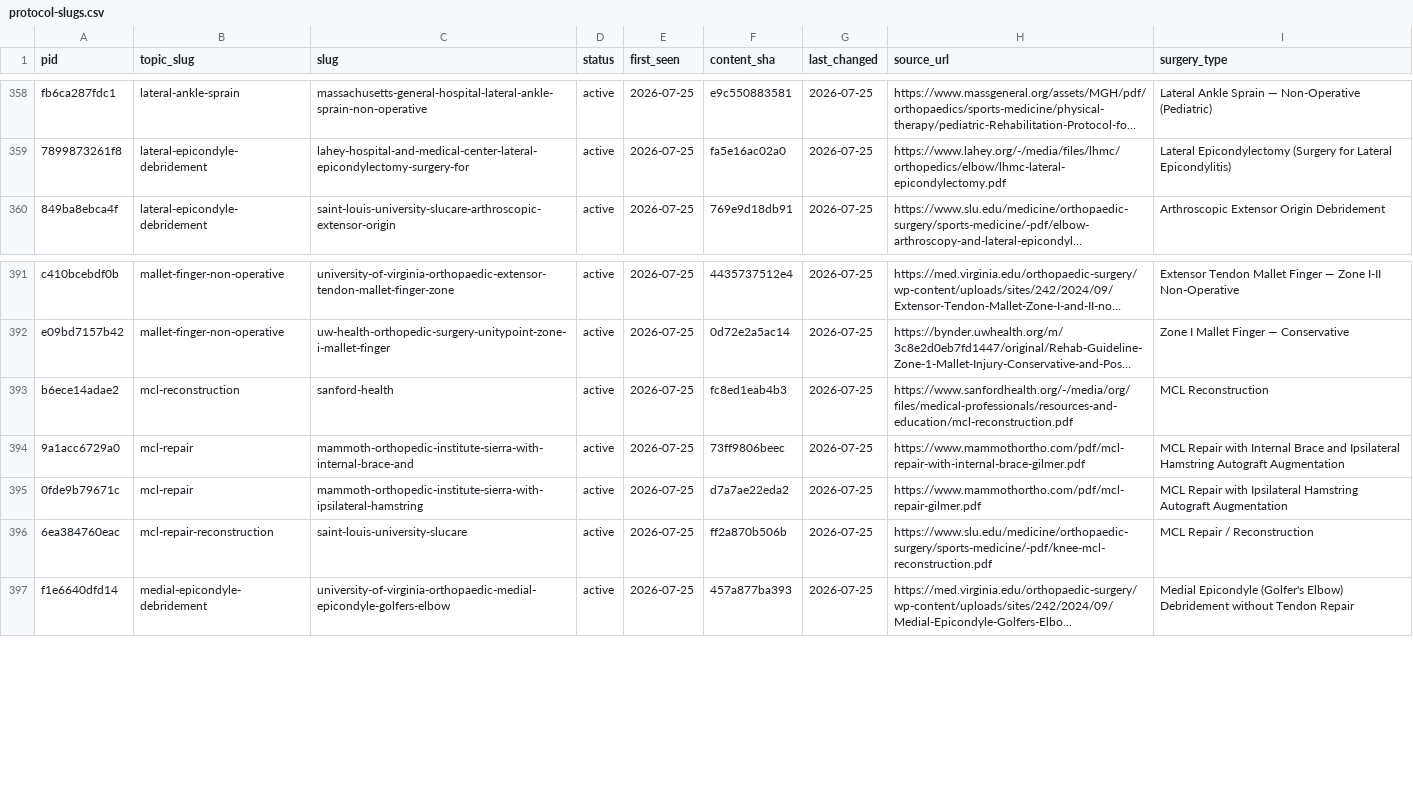
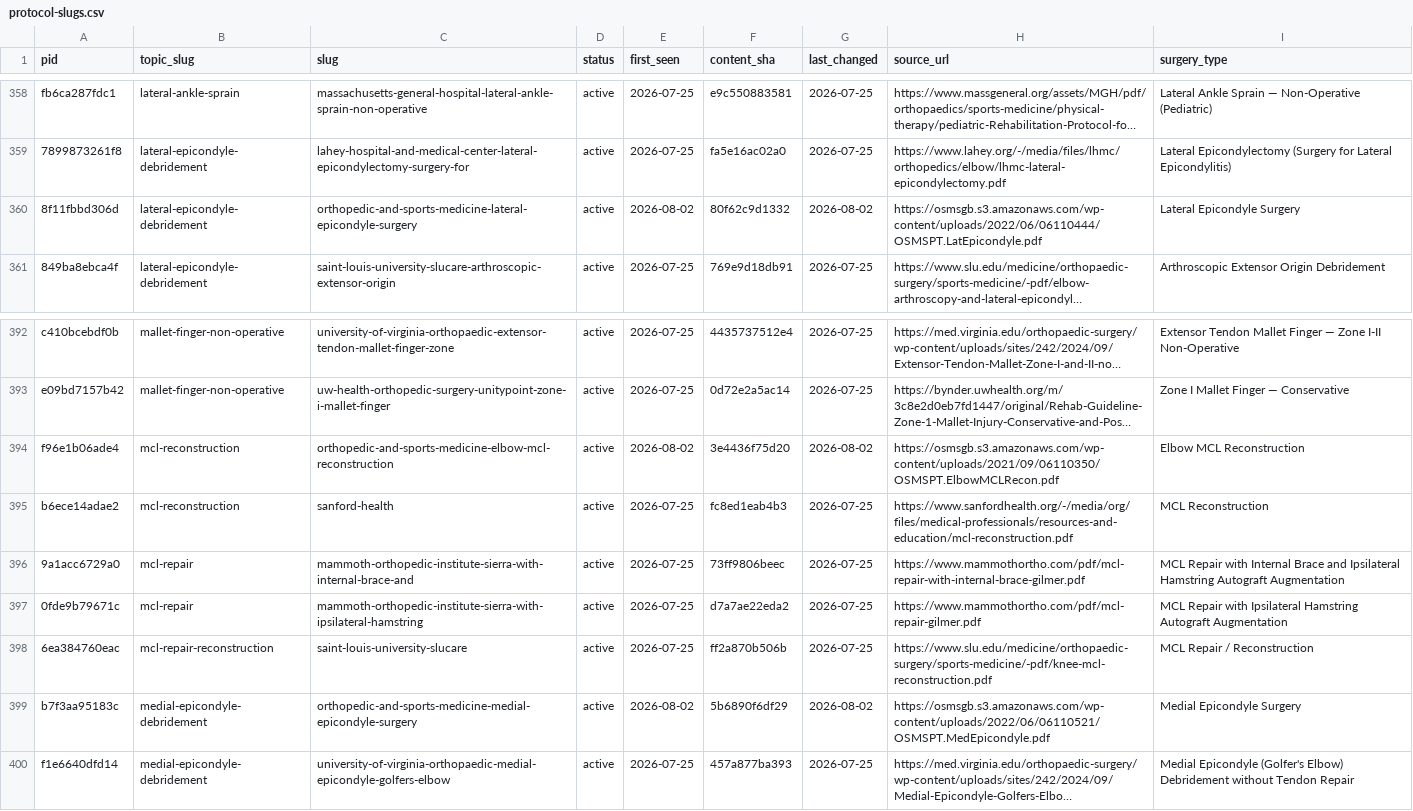
Before and after one commit to dominickmacksoud-lgtm/rehab-protocols, a CSV file: protocol-slugs.csv, drawn as a sheet; only a part is shown, gaps mark what is left out; long unchanged cells end in …; the diff names each change by its address in the sheet, - before the commit and + after, or states it on an @@ line.

Commit message:
Add 3 OSMS elbow protocols: MCL reconstruction, lateral/medial epicondyle surgery
New source: Orthopedic & Sports Medicine Specialists (OSMS). Throwing-athlete
focused MCL recon protocol, plus criteria-based tennis/golfer's elbow protocols.

```diff
--- a/protocol-slugs.csv
+++ b/protocol-slugs.csv
+row 360: 8f11fbbd306d | lateral-epicondyle-debridement | orthopedic-and-sports-medicine-lateral-epicondyle-surgery | active | 2026-08-02 | 80f62c9d1332 | 2026-08-02 | https://osmsgb.s3.amazonaws.com/wp-content/uploads/2022/06/06110444/OSMSPT.LatEpicondyle.pdf | Lateral Epicondyle Surgery
+row 394: f96e1b06ade4 | mcl-reconstruction | orthopedic-and-sports-medicine-elbow-mcl-reconstruction | active | 2026-08-02 | 3e4436f75d20 | 2026-08-02 | https://osmsgb.s3.amazonaws.com/wp-content/uploads/2021/09/06110350/OSMSPT.ElbowMCLRecon.pdf | Elbow MCL Reconstruction
+row 399: b7f3aa95183c | medial-epicondyle-debridement | orthopedic-and-sports-medicine-medial-epicondyle-surgery | active | 2026-08-02 | 5b6890f6df29 | 2026-08-02 | https://osmsgb.s3.amazonaws.com/wp-content/uploads/2022/06/06110521/OSMSPT.MedEpicondyle.pdf | Medial Epicondyle Surgery
```
Also changed, not shown: 20 other files.
